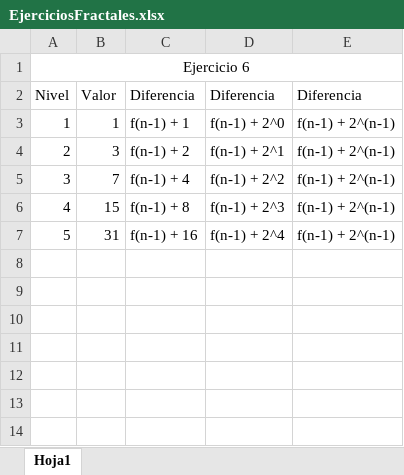
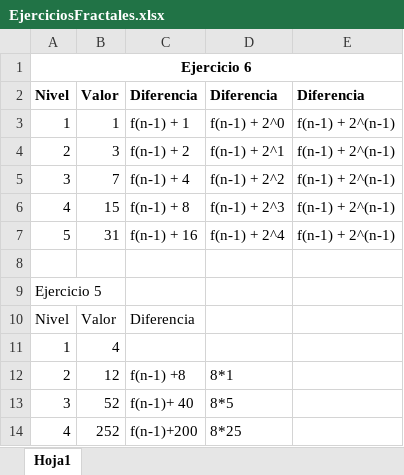
Before and after one commit to Eazael/CursoJatunIntermedioJava, an Excel workbook: EjerciciosFractales.xlsx, sheet Hoja1, drawn as a sheet; values as stored, in another font and other column widths than the file's, no borders; the diff names each change by its address in the sheet, - before the commit and + after, or states it on an @@ line.

Commit message:
Solucion ejercicio 5 fractales

```diff
--- a/EjerciciosFractales.xlsx (sheet Hoja1)
+++ b/EjerciciosFractales.xlsx (sheet Hoja1)
-A1 bold: off
+A1 bold: on
-A2:E2 bold: off
+A2:E2 bold: on
+row 8: (empty)
+row 9: Ejercicio 5
+row 10: Nivel | Valor | Diferencia
+row 11: 1 | 4
+row 12: 2 | 12 | f(n-1) +8 | 8*1
+row 13: 3 | 52 | f(n-1)+ 40 | 8*5
+row 14: 4 | 252 | f(n-1)+200 | 8*25
```
Also changed, not shown: 3 other files.
